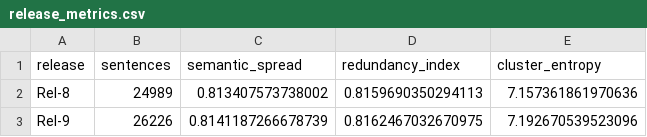
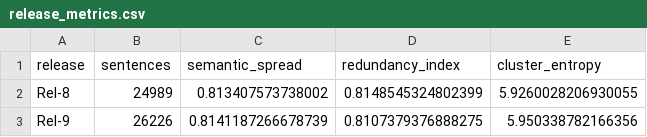
Before and after one commit to EE-zim/3gpp_Complexity, a CSV file: release_metrics.csv, drawn as a sheet.

Commit message:
Add W&B run files and configuration for Tspec metrics analysis
- Created config.yaml with model parameters and environment settings.
- Added output.log detailing the loading of sentences and embeddings, along with computed metrics.
- Included requirements.txt with necessary package dependencies for the project.
- Generated wandb-metadata.json capturing run metadata and environment details.
- Created wandb-summary.json summarizing key metrics from the run.
- Added debug logs (debug-core.log, debug-internal.log, debug.log) for detailed execution tracing.
- Committed run-4vxi6gjr.wandb file containing serialized run data.

```diff
--- a/release_metrics.csv
+++ b/release_metrics.csv
@@ -1,3 +1,3 @@
 release,sentences,semantic_spread,redundancy_index,cluster_entropy
-Rel-8,24989,0.813407573738002,0.8159690350294113,7.157361861970636
-Rel-9,26226,0.8141187266678739,0.8162467032670975,7.192670539523096
+Rel-8,24989,0.813407573738002,0.8148545324802399,5.9260028206930055
+Rel-9,26226,0.8141187266678739,0.8107379376888275,5.950338782166356
```
Also changed, not shown: 17 other files.
